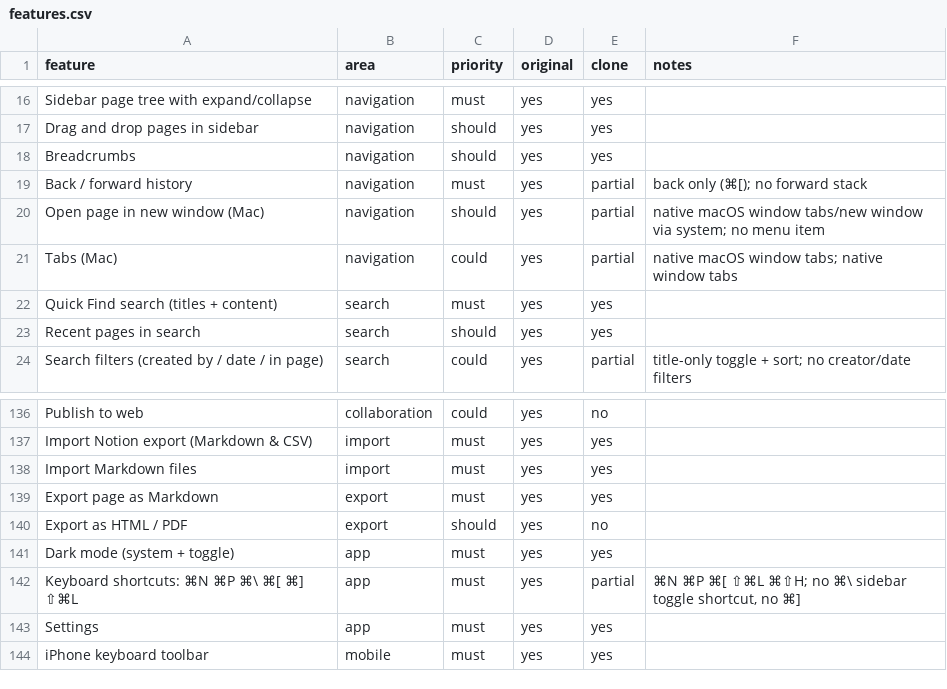
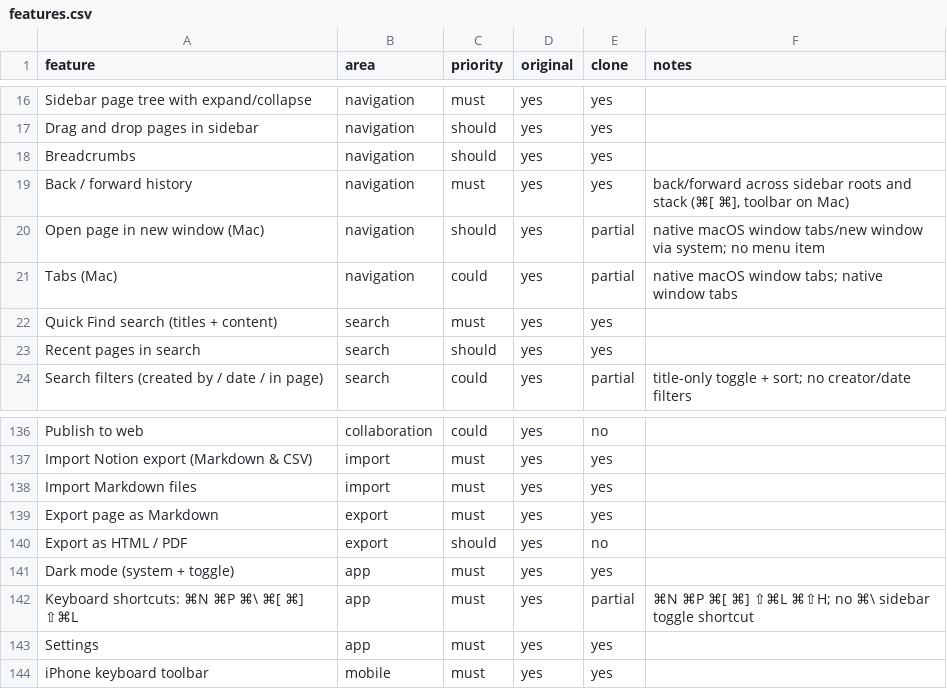
Before and after one commit to elija-7580/Based, a CSV file: replica/features.csv, drawn as a sheet; only a part is shown, gaps mark what is left out.

Commit message:
Navigation: back/forward history (⌘[ ⌘]), Mac toolbar buttons; parity 108/24/15

```diff
--- a/replica/features.csv
+++ b/replica/features.csv
@@ -18,3 +18,3 @@ Drag and drop pages in sidebar,navigation,should,yes,yes,
 Breadcrumbs,navigation,should,yes,yes,
-Back / forward history,navigation,must,yes,partial,back only (⌘[); no forward stack
+Back / forward history,navigation,must,yes,yes,"back/forward across sidebar roots and stack (⌘[ ⌘], toolbar on Mac)"
 Open page in new window (Mac),navigation,should,yes,partial,native macOS window tabs/new window via system; no menu item
@@ -141,3 +141,3 @@ Export as HTML / PDF,export,should,yes,no,
 Dark mode (system + toggle),app,must,yes,yes,
-Keyboard shortcuts: ⌘N ⌘P ⌘\ ⌘[ ⌘] ⇧⌘L,app,must,yes,partial,"⌘N ⌘P ⌘[ ⇧⌘L ⌘⇧H; no ⌘\ sidebar toggle shortcut, no ⌘]"
+Keyboard shortcuts: ⌘N ⌘P ⌘\ ⌘[ ⌘] ⇧⌘L,app,must,yes,partial,⌘N ⌘P ⌘[ ⌘] ⇧⌘L ⌘⇧H; no ⌘\ sidebar toggle shortcut
 Settings,app,must,yes,yes,
```
Also changed, not shown: 5 other files.
